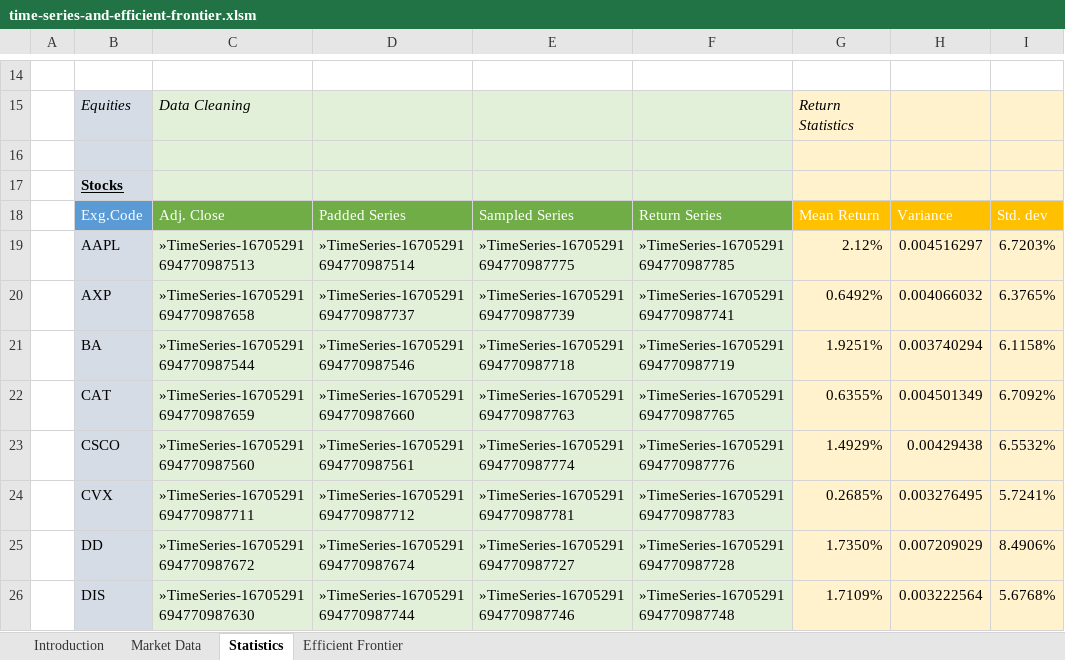
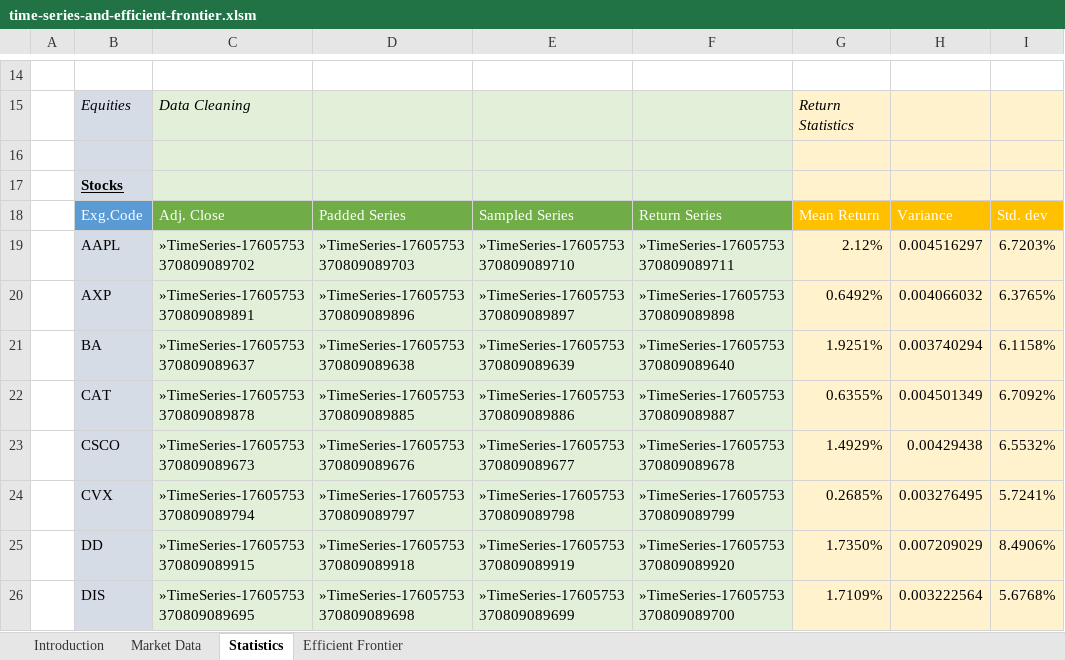
Before and after one commit to McLeodMoores/xl4j, an Excel workbook: example-add-in/examples/time-series-and-efficient-frontier.xlsm, sheet Statistics, drawn as a sheet; only a part is shown, gaps mark what is left out; values as stored, in another font and other column widths than the file's, no borders; conditional formats not drawn; the diff covers the shown part only; the diff names each change by its address in the sheet, - before the commit and + after, or states it on an @@ line.

Commit message:
renamed TimeSeriesFill in example sheet.

```diff
--- a/example-add-in/examples/time-series-and-efficient-frontier.xlsm (sheet Statistics)
+++ b/example-add-in/examples/time-series-and-efficient-frontier.xlsm (sheet Statistics)
-C19: »TimeSeries-16705291694770987513
+C19: »TimeSeries-17605753370809089702
-D19: »TimeSeries-16705291694770987514
+D19: »TimeSeries-17605753370809089703
-E19: »TimeSeries-16705291694770987775
+E19: »TimeSeries-17605753370809089710
-F19: »TimeSeries-16705291694770987785
+F19: »TimeSeries-17605753370809089711
-C20: »TimeSeries-16705291694770987658
+C20: »TimeSeries-17605753370809089891
-D20: »TimeSeries-16705291694770987737
+D20: »TimeSeries-17605753370809089896
-E20: »TimeSeries-16705291694770987739
+E20: »TimeSeries-17605753370809089897
-F20: »TimeSeries-16705291694770987741
+F20: »TimeSeries-17605753370809089898
-C21: »TimeSeries-16705291694770987544
+C21: »TimeSeries-17605753370809089637
-D21: »TimeSeries-16705291694770987546
+D21: »TimeSeries-17605753370809089638
-E21: »TimeSeries-16705291694770987718
+E21: »TimeSeries-17605753370809089639
-F21: »TimeSeries-16705291694770987719
+F21: »TimeSeries-17605753370809089640
-C22: »TimeSeries-16705291694770987659
+C22: »TimeSeries-17605753370809089878
-D22: »TimeSeries-16705291694770987660
+D22: »TimeSeries-17605753370809089885
-E22: »TimeSeries-16705291694770987763
+E22: »TimeSeries-17605753370809089886
-F22: »TimeSeries-16705291694770987765
+F22: »TimeSeries-17605753370809089887
-C23: »TimeSeries-16705291694770987560
+C23: »TimeSeries-17605753370809089673
-D23: »TimeSeries-16705291694770987561
+D23: »TimeSeries-17605753370809089676
-E23: »TimeSeries-16705291694770987774
+E23: »TimeSeries-17605753370809089677
-F23: »TimeSeries-16705291694770987776
+F23: »TimeSeries-17605753370809089678
-C24: »TimeSeries-16705291694770987711
+C24: »TimeSeries-17605753370809089794
-D24: »TimeSeries-16705291694770987712
+D24: »TimeSeries-17605753370809089797
-E24: »TimeSeries-16705291694770987781
+E24: »TimeSeries-17605753370809089798
-F24: »TimeSeries-16705291694770987783
+F24: »TimeSeries-17605753370809089799
-C25: »TimeSeries-16705291694770987672
+C25: »TimeSeries-17605753370809089915
-D25: »TimeSeries-16705291694770987674
+D25: »TimeSeries-17605753370809089918
-E25: »TimeSeries-16705291694770987727
+E25: »TimeSeries-17605753370809089919
-F25: »TimeSeries-16705291694770987728
+F25: »TimeSeries-17605753370809089920
-C26: »TimeSeries-16705291694770987630
+C26: »TimeSeries-17605753370809089695
-D26: »TimeSeries-16705291694770987744
+D26: »TimeSeries-17605753370809089698
-E26: »TimeSeries-16705291694770987746
+E26: »TimeSeries-17605753370809089699
-F26: »TimeSeries-16705291694770987748
+F26: »TimeSeries-17605753370809089700
```
Also changed, not shown: 100 edited cells and cell formats elsewhere in this sheet, sheet Market Data, sheet Efficient Frontier, charts or pictures.
